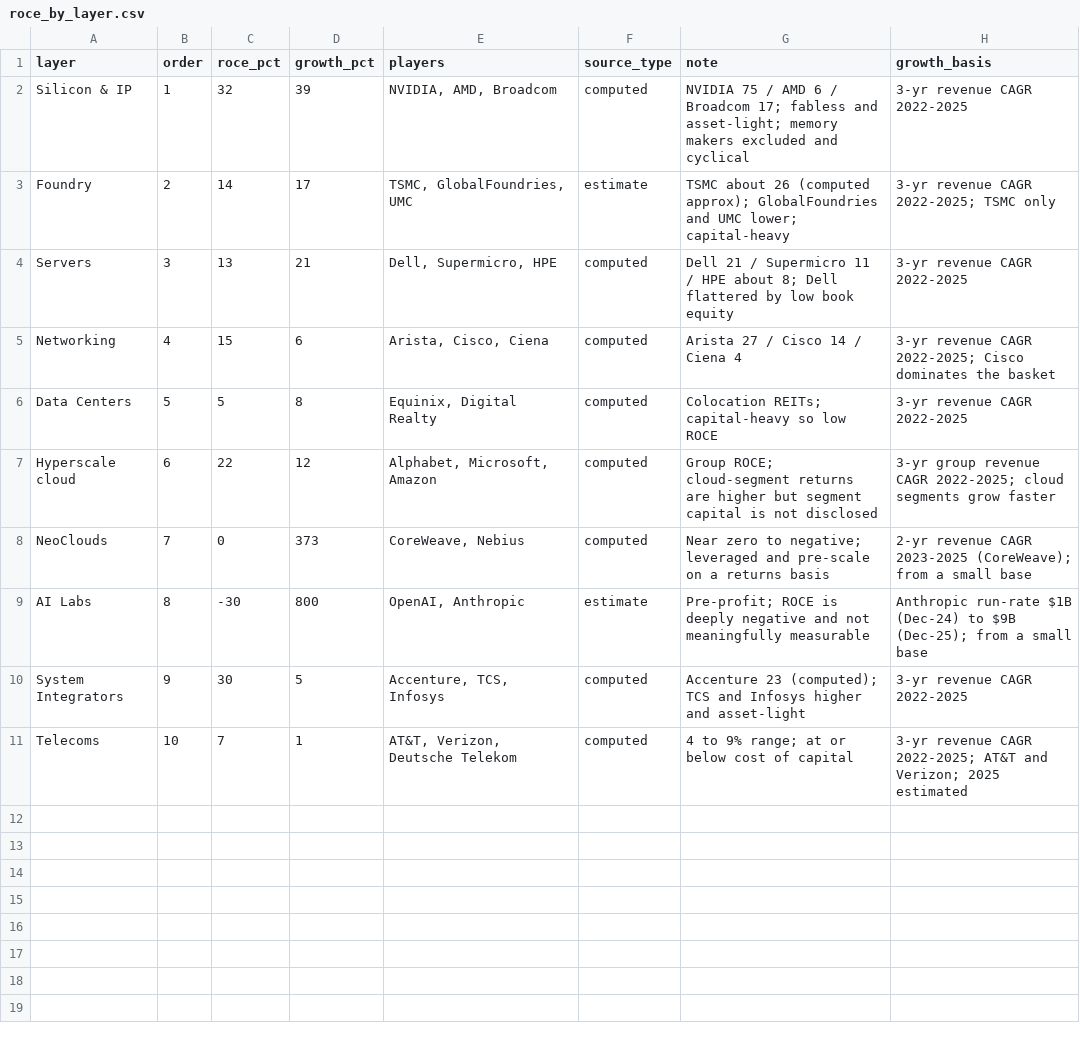
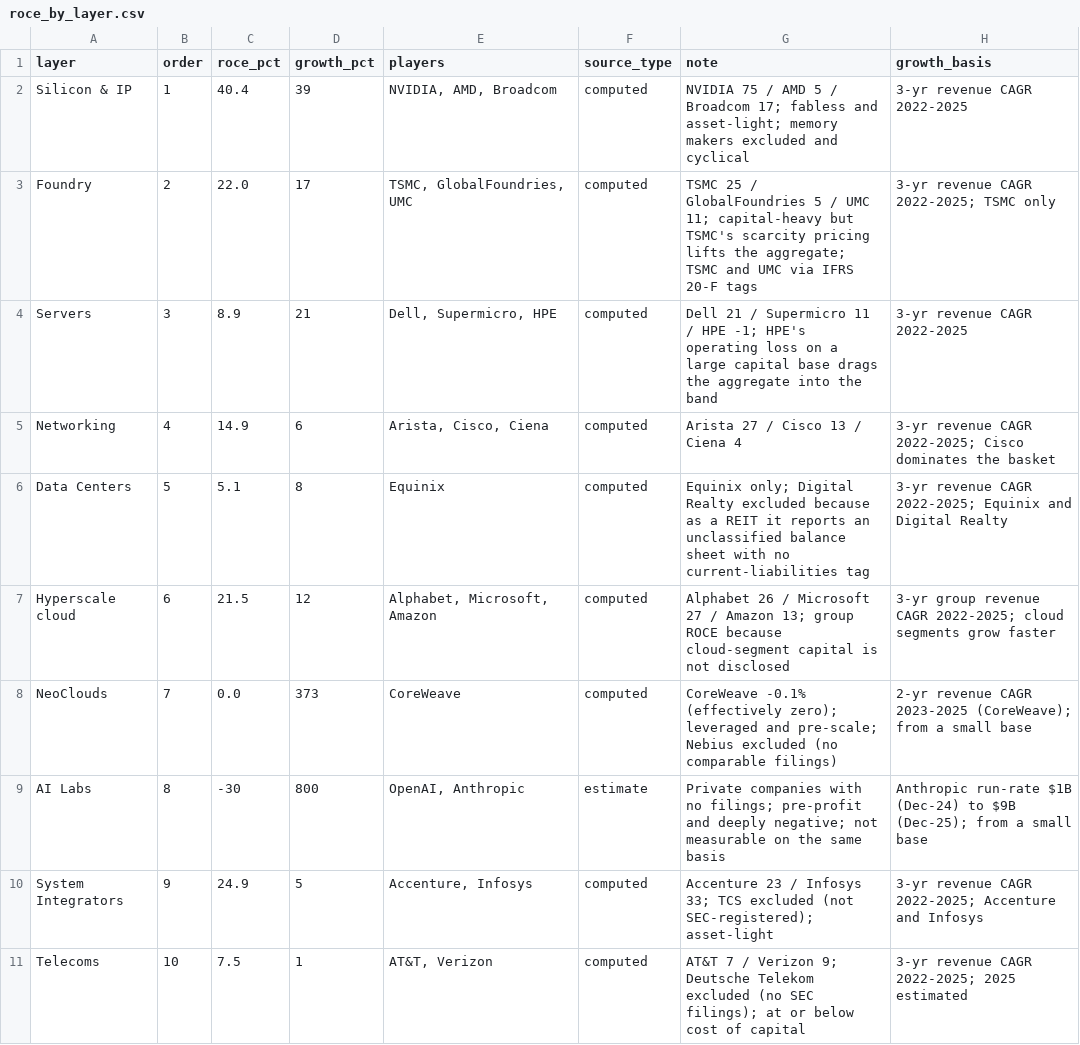
Before and after one commit to fbncldy/ai-infra-capex-dashboard, a CSV file: data/processed/roce_by_layer.csv, drawn as a sheet.

```diff
--- a/data/processed/roce_by_layer.csv
+++ b/data/processed/roce_by_layer.csv
@@ -1,11 +1,11 @@
 layer,order,roce_pct,growth_pct,players,source_type,note,growth_basis
-Silicon & IP,1,32,39,"NVIDIA, AMD, Broadcom",computed,NVIDIA 75 / AMD 6 / Broadcom 17; fabless and asset-light; memory makers excluded and cyclical,3-yr revenue CAGR 2022-2025
-Foundry,2,14,17,"TSMC, GlobalFoundries, UMC",estimate,TSMC about 26 (computed approx); GlobalFoundries and UMC lower; capital-heavy,3-yr revenue CAGR 2022-2025; TSMC only
-Servers,3,13,21,"Dell, Supermicro, HPE",computed,Dell 21 / Supermicro 11 / HPE about 8; Dell flattered by low book equity,3-yr revenue CAGR 2022-2025
-Networking,4,15,6,"Arista, Cisco, Ciena",computed,Arista 27 / Cisco 14 / Ciena 4,3-yr revenue CAGR 2022-2025; Cisco dominates the basket
-Data Centers,5,5,8,"Equinix, Digital Realty",computed,Colocation REITs; capital-heavy so low ROCE,3-yr revenue CAGR 2022-2025
-Hyperscale cloud,6,22,12,"Alphabet, Microsoft, Amazon",computed,Group ROCE; cloud-segment returns are higher but segment capital is not disclosed,3-yr group revenue CAGR 2022-2025; cloud segments grow faster
-NeoClouds,7,0,373,"CoreWeave, Nebius",computed,Near zero to negative; leveraged and pre-scale on a returns basis,2-yr revenue CAGR 2023-2025 (CoreWeave); from a small base
-AI Labs,8,-30,800,"OpenAI, Anthropic",estimate,Pre-profit; ROCE is deeply negative and not meaningfully measurable,Anthropic run-rate $1B (Dec-24) to $9B (Dec-25); from a small base
-System Integrators,9,30,5,"Accenture, TCS, Infosys",computed,Accenture 23 (computed); TCS and Infosys higher and asset-light,3-yr revenue CAGR 2022-2025
-Telecoms,10,7,1,"AT&T, Verizon, Deutsche Telekom",computed,4 to 9% range; at or below cost of capital,3-yr revenue CAGR 2022-2025; AT&T and Verizon; 2025 estimated
+Silicon & IP,1,40.4,39,"NVIDIA, AMD, Broadcom",computed,NVIDIA 75 / AMD 5 / Broadcom 17; fabless and asset-light; memory makers excluded and cyclical,3-yr revenue CAGR 2022-2025
+Foundry,2,22.0,17,"TSMC, GlobalFoundries, UMC",computed,TSMC 25 / GlobalFoundries 5 / UMC 11; capital-heavy but TSMC's scarcity pricing lifts the aggregate; TSMC and UMC via IFRS 20-F tags,3-yr revenue CAGR 2022-2025; TSMC only
+Servers,3,8.9,21,"Dell, Supermicro, HPE",computed,Dell 21 / Supermicro 11 / HPE -1; HPE's operating loss on a large capital base drags the aggregate into the band,3-yr revenue CAGR 2022-2025
+Networking,4,14.9,6,"Arista, Cisco, Ciena",computed,Arista 27 / Cisco 13 / Ciena 4,3-yr revenue CAGR 2022-2025; Cisco dominates the basket
+Data Centers,5,5.1,8,Equinix,computed,Equinix only; Digital Realty excluded because as a REIT it reports an unclassified balance sheet with no current-liabilities tag,3-yr revenue CAGR 2022-2025; Equinix and Digital Realty
+Hyperscale cloud,6,21.5,12,"Alphabet, Microsoft, Amazon",computed,Alphabet 26 / Microsoft 27 / Amazon 13; group ROCE because cloud-segment capital is not disclosed,3-yr group revenue CAGR 2022-2025; cloud segments grow faster
+NeoClouds,7,0.0,373,CoreWeave,computed,CoreWeave -0.1% (effectively zero); leveraged and pre-scale; Nebius excluded (no comparable filings),2-yr revenue CAGR 2023-2025 (CoreWeave); from a small base
+AI Labs,8,-30,800,"OpenAI, Anthropic",estimate,Private companies with no filings; pre-profit and deeply negative; not measurable on the same basis,Anthropic run-rate $1B (Dec-24) to $9B (Dec-25); from a small base
+System Integrators,9,24.9,5,"Accenture, Infosys",computed,Accenture 23 / Infosys 33; TCS excluded (not SEC-registered); asset-light,3-yr revenue CAGR 2022-2025; Accenture and Infosys
+Telecoms,10,7.5,1,"AT&T, Verizon",computed,AT&T 7 / Verizon 9; Deutsche Telekom excluded (no SEC filings); at or below cost of capital,3-yr revenue CAGR 2022-2025; 2025 estimated
```
Also changed, not shown: 13 other files.
